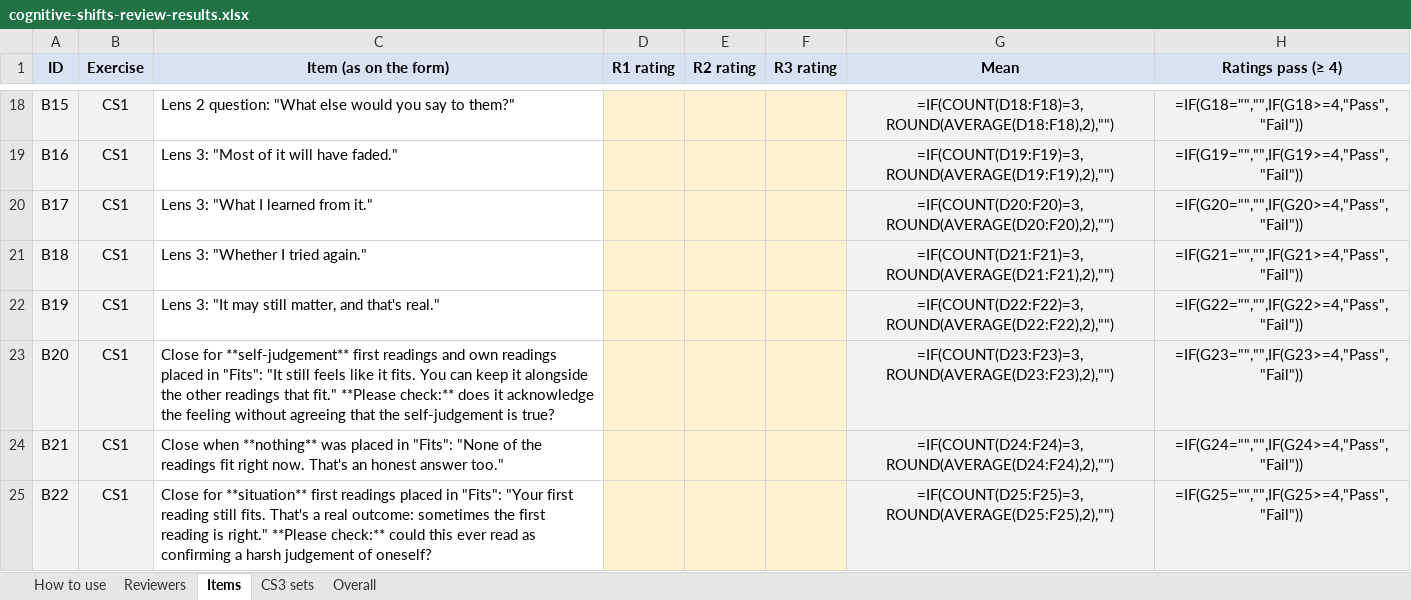
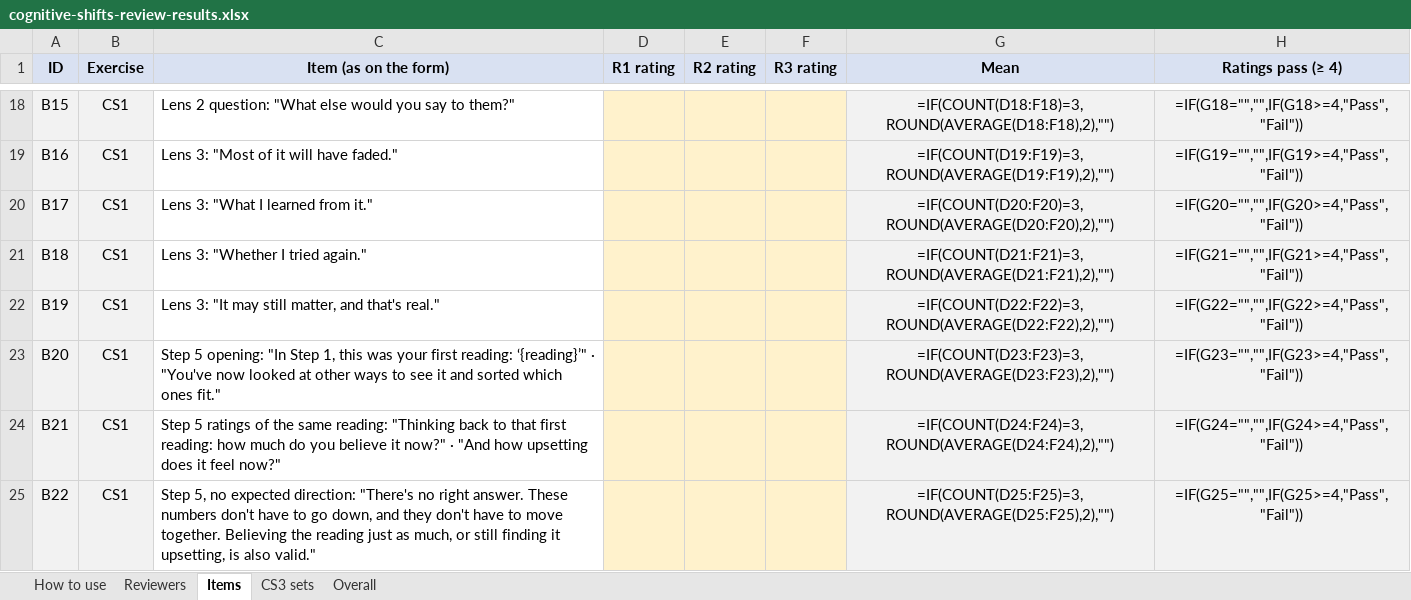
Before and after one commit to MeteK7/psych-lab, an Excel workbook: docs/cognitive-shifts-review-results.xlsx, sheet Items, drawn as a sheet; only a part is shown, gaps mark what is left out; values as stored, in another font and other column widths than the file's, no borders; formulas without a stored value are shown as written; conditional formats not drawn; the diff covers the shown part only; the diff names each change by its address in the sheet, - before the commit and + after, or states it on an @@ line.

Commit message:
docs: add the CS1 rating texts to the review and record the change
Review form rows for the new Step 5 texts; results spreadsheet rebuilt
to match; design doc and plan log updated.

```diff
--- a/docs/cognitive-shifts-review-results.xlsx (sheet Items)
+++ b/docs/cognitive-shifts-review-results.xlsx (sheet Items)
-C23 (Item (as on the form)): Close for **self-judgement** first readings and own readings placed in "Fits": "It still feels like it fits. You can keep it alongside the other readings that fit." **Please check:** does it acknowledge the feeling without agreeing that the self-judgement is true?
+C23 (Item (as on the form)): Step 5 opening: "In Step 1, this was your first reading: ‘{reading}’" · "You've now looked at other ways to see it and sorted which ones fit."
-C24 (Item (as on the form)): Close when **nothing** was placed in "Fits": "None of the readings fit right now. That's an honest answer too."
+C24 (Item (as on the form)): Step 5 ratings of the same reading: "Thinking back to that first reading: how much do you believe it now?" · "And how upsetting does it feel now?"
-C25 (Item (as on the form)): Close for **situation** first readings placed in "Fits": "Your first reading still fits. That's a real outcome: sometimes the first reading is right." **Please check:** could this ever read as confirming a harsh judgement of oneself?
+C25 (Item (as on the form)): Step 5, no expected direction: "There's no right answer. These numbers don't have to go down, and they don't have to move together. Believing the reading just as much, or still finding it upsetting, is also valid."
```
Also changed, not shown: 4 added rows and 533 edited cells elsewhere in this sheet, 3 other files.
